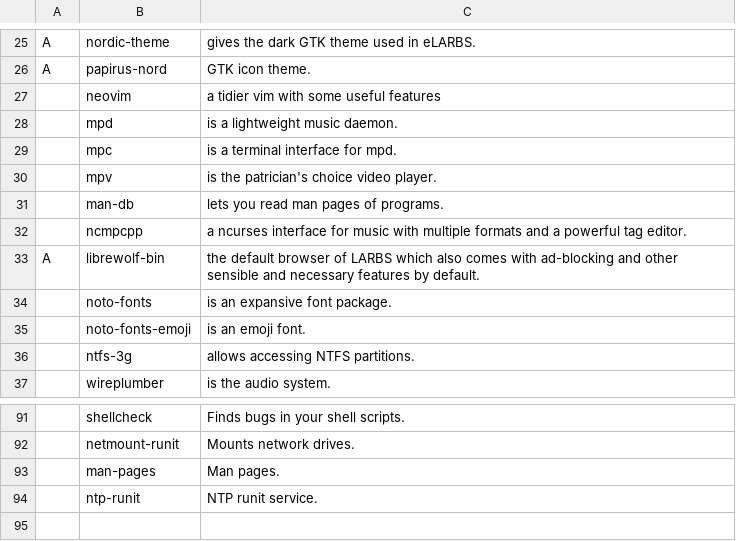
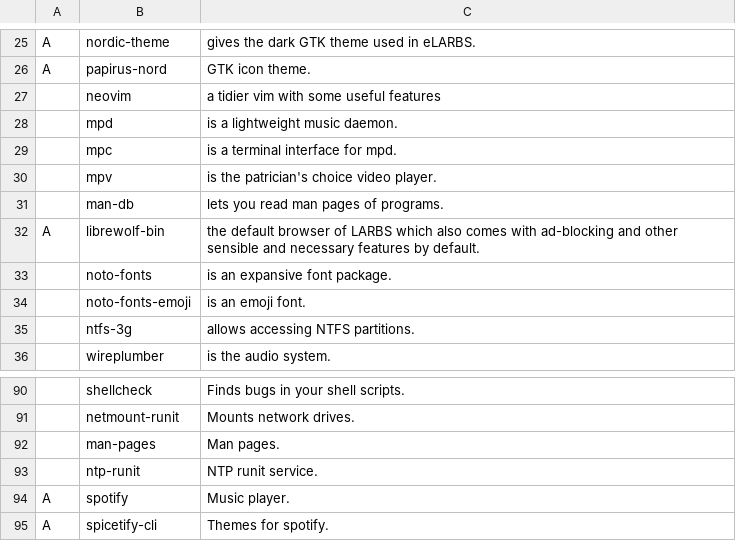
Before and after one commit to elwolf6/LARBS, a CSV file: progs.csv, drawn as a sheet; only a part is shown, gaps mark what is left out; removed rows and columns are numbered as before the commit, all else as after; the diff names each change by its address in the sheet, - before the commit and + after, or states it on an @@ line.

Commit message:
Update progs.csv

```diff
--- a/progs.csv
+++ b/progs.csv
-row 32:  | ncmpcpp | a ncurses interface for music with multiple formats and a powerful tag editor.
+row 94: A | spotify | Music player.
+row 95: A | spicetify-cli | Themes for spotify.
```
